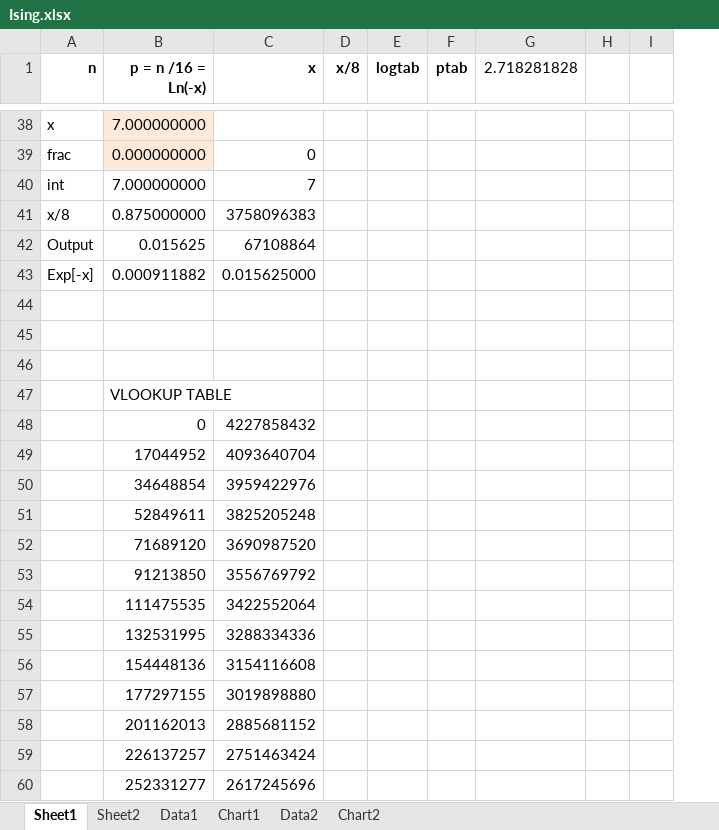
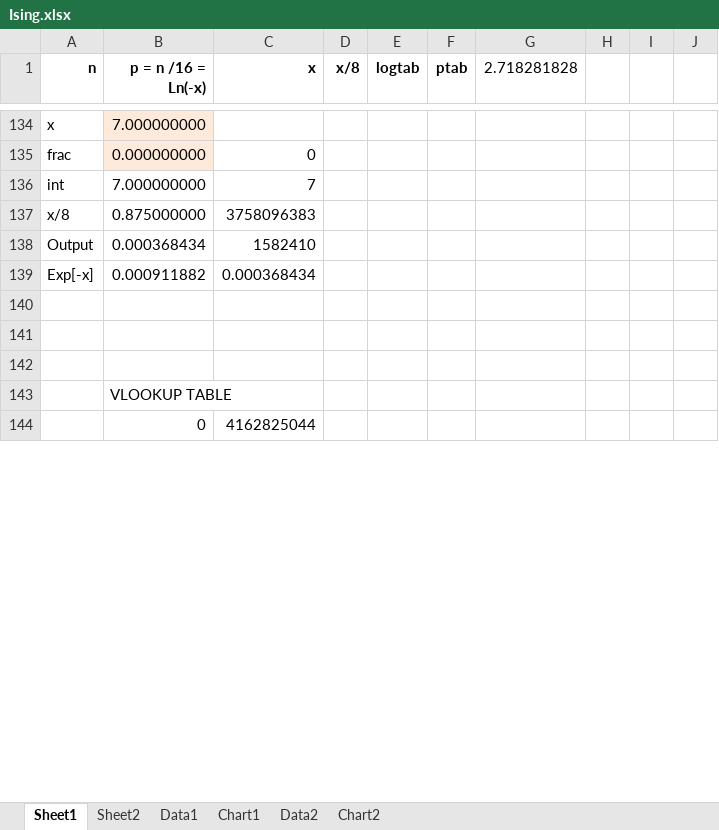
Before and after one commit to Anding/Ising, an Excel workbook: Ising.xlsx, sheet Sheet1, drawn as a sheet; only a part is shown, gaps mark what is left out; values as stored, in another font and other column widths than the file's, no borders; removed rows and columns are numbered as before the commit, all else as after; the diff covers the shown part only; the diff names each change by its address in the sheet, - before the commit and + after, or states it on an @@ line.

```diff
--- a/Ising.xlsx (sheet Sheet1)
+++ b/Ising.xlsx (sheet Sheet1)
-column I, empty
+column I, empty
+column J, empty
-row 42: Output | 0.015625 | 67108864
+row 138: Output | 0.000368434 | 1582410
-C139 (x): 0.015625000
+C139 (x): 0.000368434
-C144 (x): 4227858432
+C144 (x): 4162825044
-row 49:  | 17044952 | 4093640704
-row 50:  | 34648854 | 3959422976
-row 51:  | 52849611 | 3825205248
-row 52:  | 71689120 | 3690987520
-row 53:  | 91213850 | 3556769792
-row 54:  | 111475535 | 3422552064
-row 55:  | 132531995 | 3288334336
-row 56:  | 154448136 | 3154116608
-row 57:  | 177297155 | 3019898880
-row 58:  | 201162013 | 2885681152
-row 59:  | 226137257 | 2751463424
-row 60:  | 252331277 | 2617245696
```
Also changed, not shown: 161 added rows, 53 removed rows and 3 edited cells elsewhere in this sheet, sheet Data2, sheet Sheet2, formulas that keep their value, charts or pictures, 3 other files.
